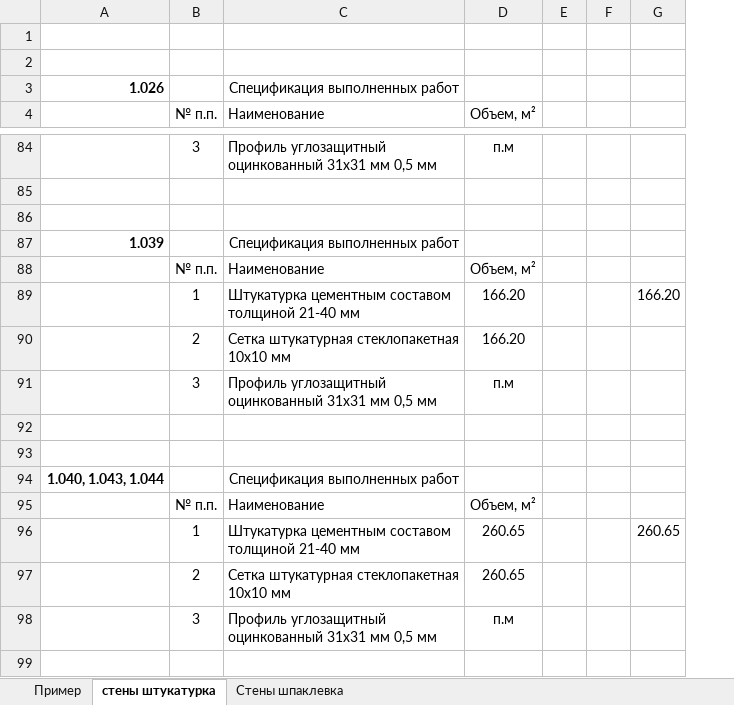
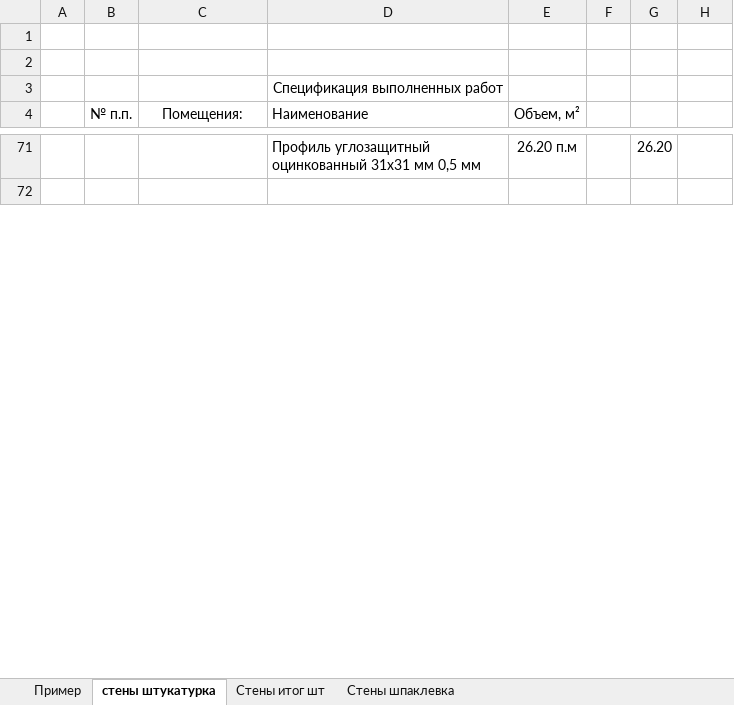
Before and after one commit to Ankkord/projects_schools-school_1-, an Excel workbook: vor_lublino.xlsx, sheet стены штукатурка, drawn as a sheet; only a part is shown, gaps mark what is left out; values as stored, in another font and other column widths than the file's, no borders; removed rows and columns are numbered as before the commit, all else as after; the diff covers the shown part only; the diff names each change by its address in the sheet, - before the commit and + after, or states it on an @@ line.

```diff
--- a/vor_lublino.xlsx (sheet стены штукатурка)
+++ b/vor_lublino.xlsx (sheet стены штукатурка)
+sheet tab: Стены итог шт
+column A, empty
+column B (№ п.п.), empty
-column B (№ п.п.), row 84: 3
-column E, empty
+column G, row 71: 26.20
-C3 (Помещения:): 1.026
+C3 (Помещения:): (empty)
-C4: (empty)
+C4: Помещения:
-E71 (Объем, м²): п.м
+E71 (Объем, м²): 26.20 п.м
-row 86: (empty)
-row 87: 1.039 |  | Спецификация выполненных работ
-row 88:  | № п.п. | Наименование | Объем, м²
-row 89:  | 1 | Штукатурка цементным составом толщиной 21-40 мм | 166.20 |  |  | 166.20
@@ row 90 moved to row 54: Сетка штукатурная стеклопакетная 10х10 м… @@
-row 91:  | 3 | Профиль углозащитный оцинкованный 31х31 мм 0,5 мм | п.м
-row 92: (empty)
-row 93: (empty)
-row 94: 1.040, 1.043, 1.044 |  | Спецификация выполненных работ
-row 95:  | № п.п. | Наименование | Объем, м²
-row 96:  | 1 | Штукатурка цементным составом толщиной 21-40 мм | 260.65 |  |  | 260.65
@@ row 97 moved to row 58: Сетка штукатурная стеклопакетная 10х10 м… @@
-row 98:  | 3 | Профиль углозащитный оцинкованный 31х31 мм 0,5 мм | п.м
-row 99: (empty)
```
Also changed, not shown: 22 added rows, 68 removed rows, 12 moved rows and 11 edited cells elsewhere in this sheet, formulas that keep their value, 2 other files.
